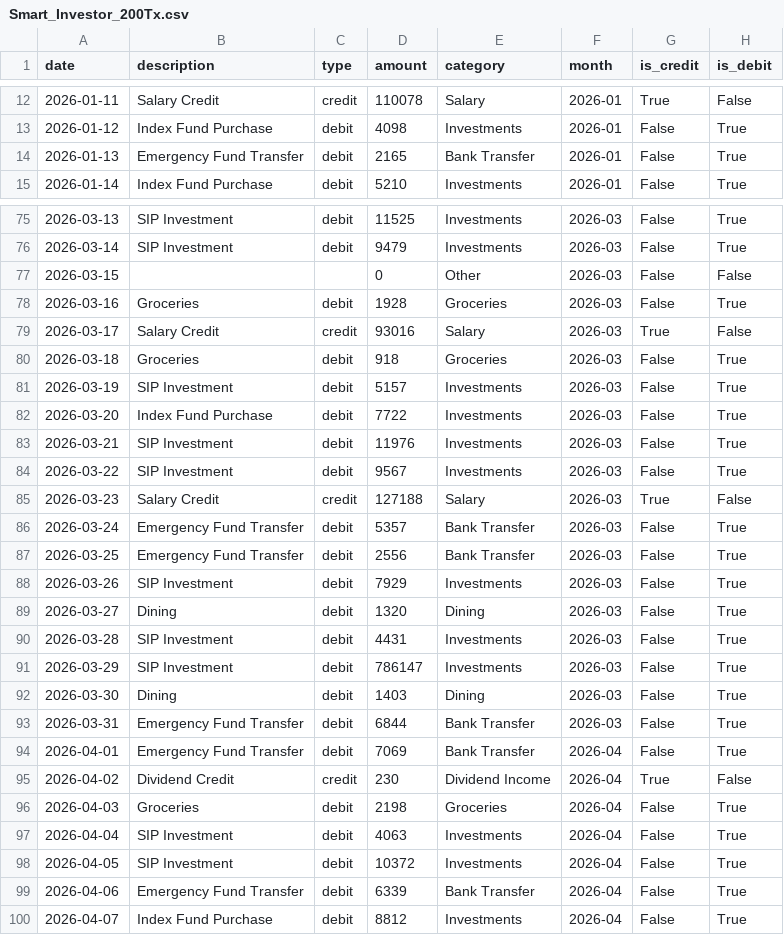
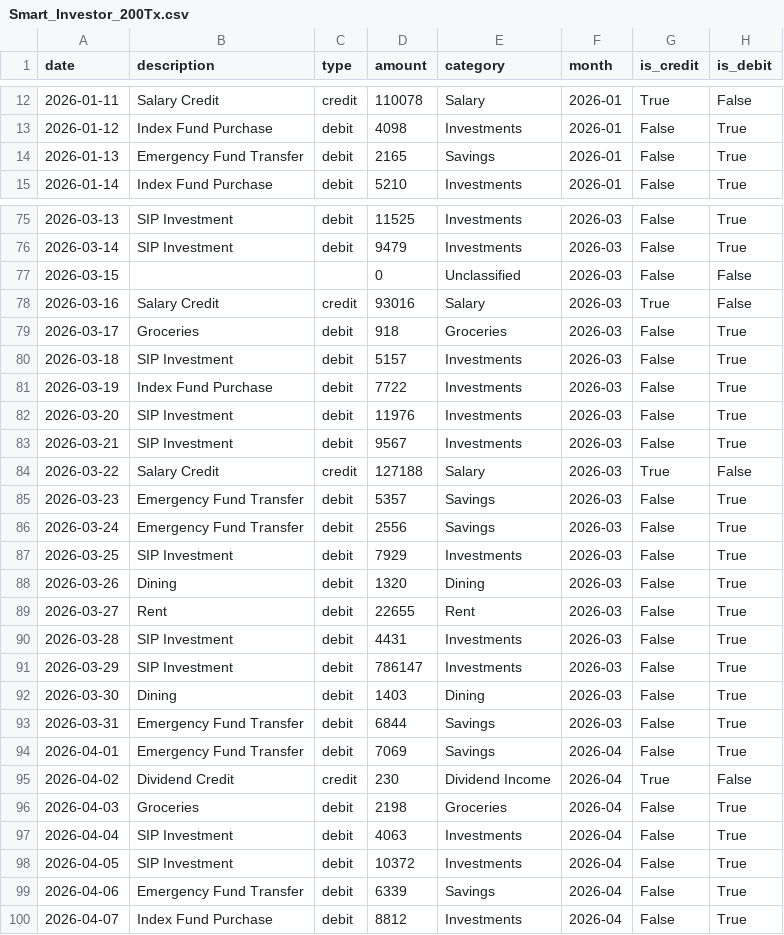
Before and after one commit to SSHAH1518/bank_agent, a CSV file: app/documents/Smart_Investor_200Tx.csv, drawn as a sheet; only a part is shown, gaps mark what is left out; the diff covers the shown part only.

```diff
--- a/app/documents/Smart_Investor_200Tx.csv
+++ b/app/documents/Smart_Investor_200Tx.csv
@@ -13,3 +13,3 @@ date,description,type,amount,category,month,is_credit,is_debit
 2026-01-12,Index Fund Purchase,debit,4098,Investments,2026-01,False,True
-2026-01-13,Emergency Fund Transfer,debit,2165,Bank Transfer,2026-01,False,True
+2026-01-13,Emergency Fund Transfer,debit,2165,Savings,2026-01,False,True
 2026-01-14,Index Fund Purchase,debit,5210,Investments,2026-01,False,True
@@ -76,15 +76,15 @@ date,description,type,amount,category,month,is_credit,is_debit
 2026-03-14,SIP Investment,debit,9479,Investments,2026-03,False,True
-2026-03-15,,,0,Other,2026-03,False,False
-2026-03-16,Groceries,debit,1928,Groceries,2026-03,False,True
-2026-03-17,Salary Credit,credit,93016,Salary,2026-03,True,False
-2026-03-18,Groceries,debit,918,Groceries,2026-03,False,True
-2026-03-19,SIP Investment,debit,5157,Investments,2026-03,False,True
-2026-03-20,Index Fund Purchase,debit,7722,Investments,2026-03,False,True
-2026-03-21,SIP Investment,debit,11976,Investments,2026-03,False,True
-2026-03-22,SIP Investment,debit,9567,Investments,2026-03,False,True
-2026-03-23,Salary Credit,credit,127188,Salary,2026-03,True,False
-2026-03-24,Emergency Fund Transfer,debit,5357,Bank Transfer,2026-03,False,True
-2026-03-25,Emergency Fund Transfer,debit,2556,Bank Transfer,2026-03,False,True
-2026-03-26,SIP Investment,debit,7929,Investments,2026-03,False,True
-2026-03-27,Dining,debit,1320,Dining,2026-03,False,True
+2026-03-15,,,0,Unclassified,2026-03,False,False
+2026-03-16,Salary Credit,credit,93016,Salary,2026-03,True,False
+2026-03-17,Groceries,debit,918,Groceries,2026-03,False,True
+2026-03-18,SIP Investment,debit,5157,Investments,2026-03,False,True
+2026-03-19,Index Fund Purchase,debit,7722,Investments,2026-03,False,True
+2026-03-20,SIP Investment,debit,11976,Investments,2026-03,False,True
+2026-03-21,SIP Investment,debit,9567,Investments,2026-03,False,True
+2026-03-22,Salary Credit,credit,127188,Salary,2026-03,True,False
+2026-03-23,Emergency Fund Transfer,debit,5357,Savings,2026-03,False,True
+2026-03-24,Emergency Fund Transfer,debit,2556,Savings,2026-03,False,True
+2026-03-25,SIP Investment,debit,7929,Investments,2026-03,False,True
+2026-03-26,Dining,debit,1320,Dining,2026-03,False,True
+2026-03-27,Rent,debit,22655,Rent,2026-03,False,True
 2026-03-28,SIP Investment,debit,4431,Investments,2026-03,False,True
@@ -92,4 +92,4 @@ date,description,type,amount,category,month,is_credit,is_debit
 2026-03-30,Dining,debit,1403,Dining,2026-03,False,True
-2026-03-31,Emergency Fund Transfer,debit,6844,Bank Transfer,2026-03,False,True
-2026-04-01,Emergency Fund Transfer,debit,7069,Bank Transfer,2026-04,False,True
+2026-03-31,Emergency Fund Transfer,debit,6844,Savings,2026-03,False,True
+2026-04-01,Emergency Fund Transfer,debit,7069,Savings,2026-04,False,True
 2026-04-02,Dividend Credit,credit,230,Dividend Income,2026-04,True,False
@@ -98,3 +98,3 @@ date,description,type,amount,category,month,is_credit,is_debit
 2026-04-05,SIP Investment,debit,10372,Investments,2026-04,False,True
-2026-04-06,Emergency Fund Transfer,debit,6339,Bank Transfer,2026-04,False,True
+2026-04-06,Emergency Fund Transfer,debit,6339,Savings,2026-04,False,True
 2026-04-07,Index Fund Purchase,debit,8812,Investments,2026-04,False,True
```
Also changed, not shown: 17 edited cells elsewhere in this file, app/documents/Conservative_Saver_200Tx.csv, app/documents/Reckless_Spender_200Tx.csv, 9 other files.
